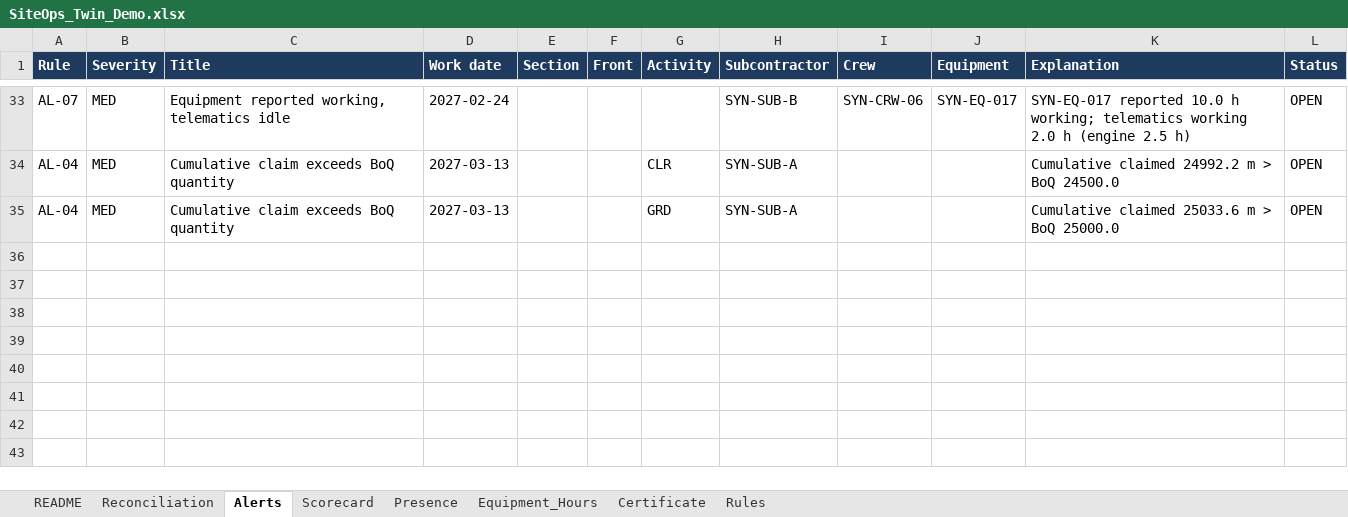
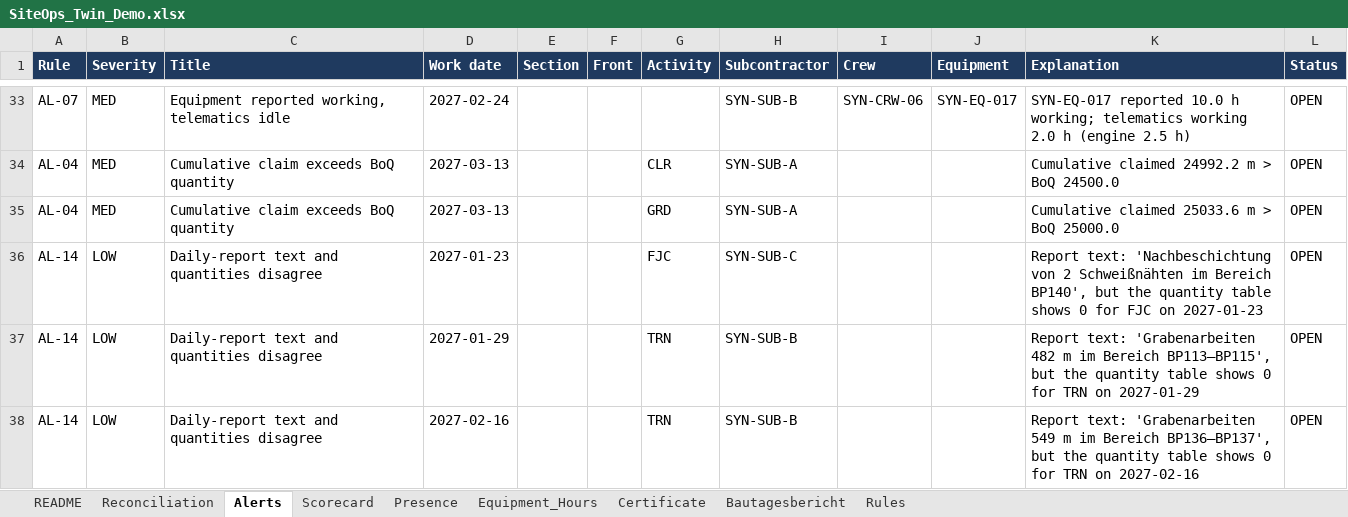
Before and after one commit to muhammadalietman-ui/Claude-Code-Everything-You-Need-to-Know, an Excel workbook: siteops-twin/dist/SiteOps_Twin_Demo.xlsx, sheet Alerts, drawn as a sheet; only a part is shown, gaps mark what is left out; values as stored, in another font and other column widths than the file's, no borders; conditional formats not drawn; the diff names each change by its address in the sheet, - before the commit and + after, or states it on an @@ line.

```diff
--- a/siteops-twin/dist/SiteOps_Twin_Demo.xlsx (sheet Alerts)
+++ b/siteops-twin/dist/SiteOps_Twin_Demo.xlsx (sheet Alerts)
+sheet tab: Bautagesbericht
+row 36: AL-14 | LOW | Daily-report text and quantities disagree | 2027-01-23 |  |  | FJC | SYN-SUB-C |  |  | Report text: 'Nachbeschichtung von 2 Schweißnähten im Bereich BP140', but the quantity table shows 0 for FJC on 2027-01-23 | OPEN
+row 37: AL-14 | LOW | Daily-report text and quantities disagree | 2027-01-29 |  |  | TRN | SYN-SUB-B |  |  | Report text: 'Grabenarbeiten 482 m im Bereich BP113–BP115', but the quantity table shows 0 for TRN on 2027-01-29 | OPEN
+row 38: AL-14 | LOW | Daily-report text and quantities disagree | 2027-02-16 |  |  | TRN | SYN-SUB-B |  |  | Report text: 'Grabenarbeiten 549 m im Bereich BP136–BP137', but the quantity table shows 0 for TRN on 2027-02-16 | OPEN
```
Also changed, not shown: sheet Scorecard, 25 other files.
